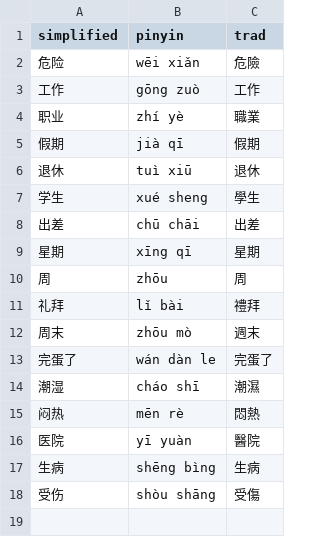
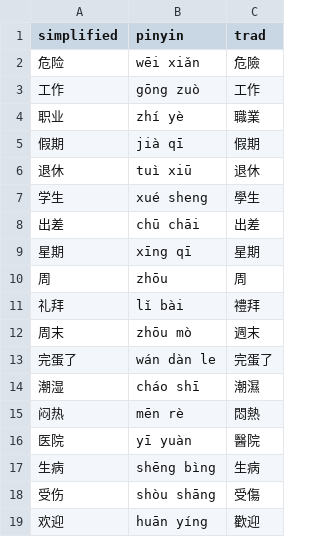
Before and after one commit to albert-yu/han-zi, a CSV file: phrases/common-2.csv, drawn as a sheet.

Commit message:
Add welcome (欢迎, huān yíng) to common-2.csv

```diff
--- a/phrases/common-2.csv
+++ b/phrases/common-2.csv
@@ -18 +18,2 @@ simplified,pinyin,trad
 受伤,shòu shāng,受傷
+欢迎,huān yíng,歡迎
```
